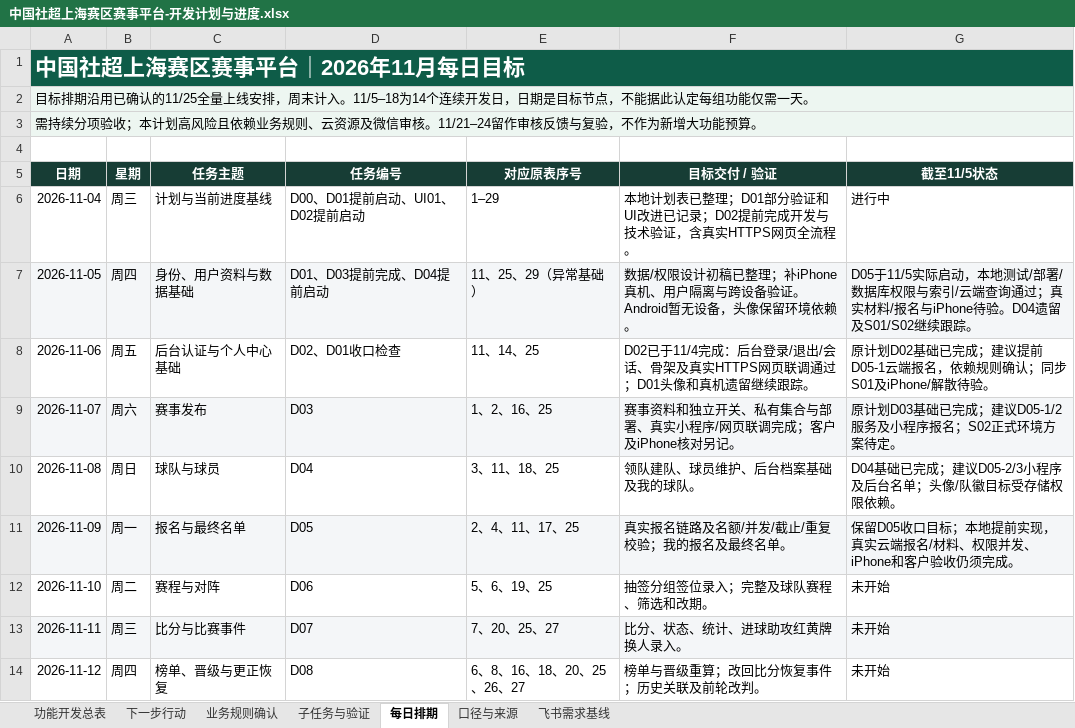
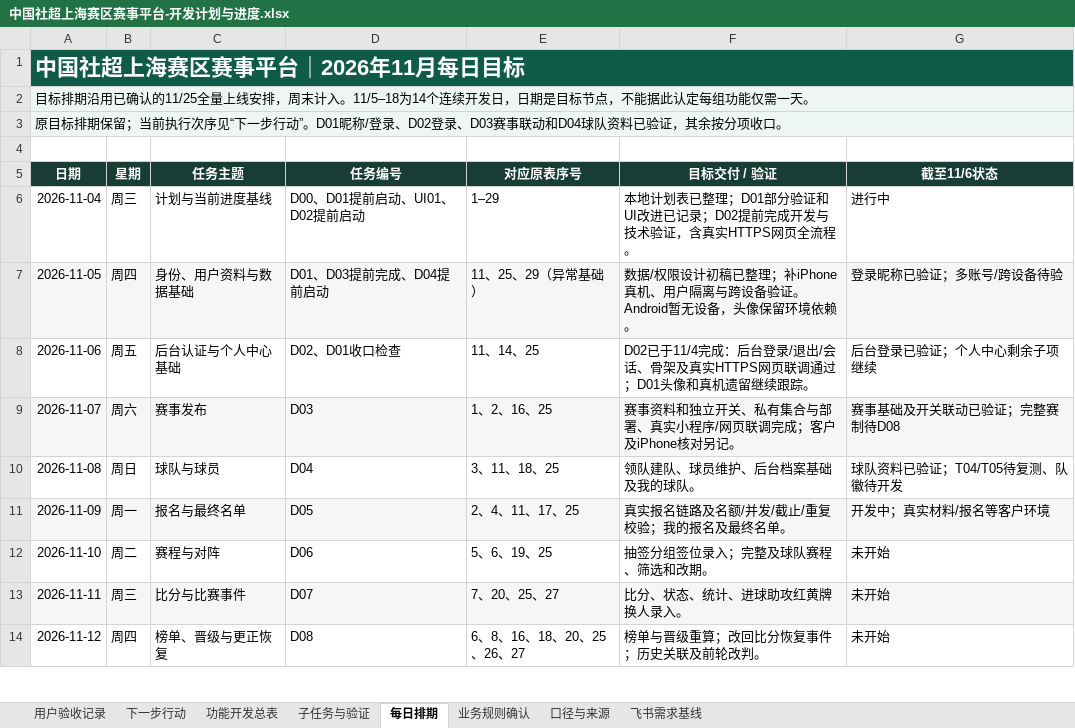
Before and after one commit to Jasper-0710/community-football, an Excel workbook: docs/中国社超上海赛区赛事平台-开发计划与进度.xlsx, sheet 每日排期, drawn as a sheet; only a part is shown; values as stored, in another font and other column widths than the file's, no borders; the diff names each change by its address in the sheet, - before the commit and + after, or states it on an @@ line.

```diff
--- a/docs/中国社超上海赛区赛事平台-开发计划与进度.xlsx (sheet 每日排期)
+++ b/docs/中国社超上海赛区赛事平台-开发计划与进度.xlsx (sheet 每日排期)
+sheet tab: 用户验收记录
@@ sheet tab order changed: 用户验收记录 | 下一步行动 | 功能开发总表 | 子任务与验证 | 每日排期 | 业务规则确认 | 口径与来源 | 飞书需求基线 @@
-A3 (日期): 需持续分项验收；本计划高风险且依赖业务规则、云资源及微信审核。11/21–24留作审核反馈与复验，不作为新增大功能预算。
+A3 (日期): 原目标排期保留；当前执行次序见“下一步行动”。D01昵称/登录、D02登录、D03赛事联动和D04球队资料已验证，其余按分项收口。
-G5: 截至11/5状态
+G5: 截至11/6状态
-G7 (截至11/6状态): D05于11/5实际启动，本地测试/部署/数据库权限与索引/云端查询通过；真实材料/报名与iPhone待验。D04遗留及S01/S02继续跟踪。
+G7 (截至11/6状态): 登录昵称已验证；多账号/跨设备待验
-G8 (截至11/6状态): 原计划D02基础已完成；建议提前D05-1云端报名，依赖规则确认；同步S01及iPhone/解散待验。
+G8 (截至11/6状态): 后台登录已验证；个人中心剩余子项继续
-G9 (截至11/6状态): 原计划D03基础已完成；建议D05-1/2服务及小程序报名；S02正式环境方案待定。
+G9 (截至11/6状态): 赛事基础及开关联动已验证；完整赛制待D08
-G10 (截至11/6状态): D04基础已完成；建议D05-2/3小程序及后台名单；头像/队徽目标受存储权限依赖。
+G10 (截至11/6状态): 球队资料已验证；T04/T05待复测、队徽待开发
-G11 (截至11/6状态): 保留D05收口目标；本地提前实现，真实云端报名/材料、权限并发、iPhone和客户验收仍须完成。
+G11 (截至11/6状态): 开发中；真实材料/报名等客户环境
```
Also changed, not shown: sheet 下一步行动, sheet 子任务与验证, sheet 功能开发总表, sheet 口径与来源, sheet 业务规则确认, 8 other files.
